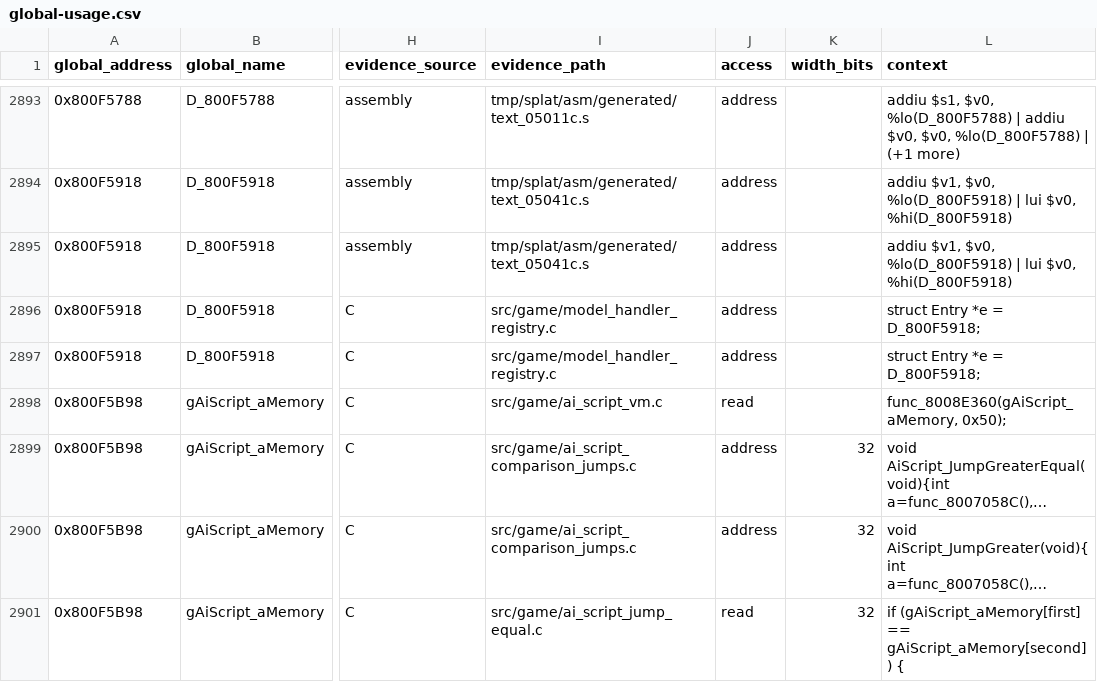
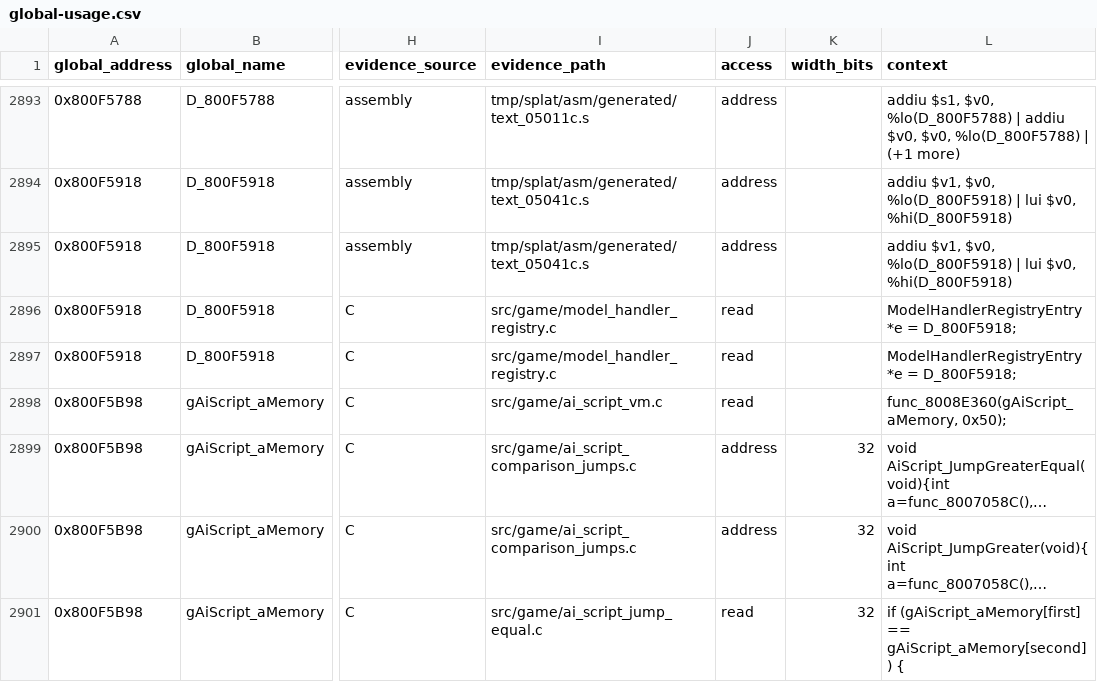
Before and after one commit to MaChInEgUn3/memories-decomp, a CSV file: notes/global-usage.csv, drawn as a sheet; only a part is shown, gaps mark what is left out; long unchanged cells end in …; the diff covers the shown part only; the diff names each change by its address in the sheet, - before the commit and + after, or states it on an @@ line.

```diff
--- a/notes/global-usage.csv
+++ b/notes/global-usage.csv
-J2896:J2897 (access): address
+J2896:J2897 (access): read
-L2896:L2897 (context): struct Entry *e = D_800F5918;
+L2896:L2897 (context): ModelHandlerRegistryEntry *e = D_800F5918;
```
Also changed, not shown: 31 edited cells elsewhere in this file, 2 other files.
